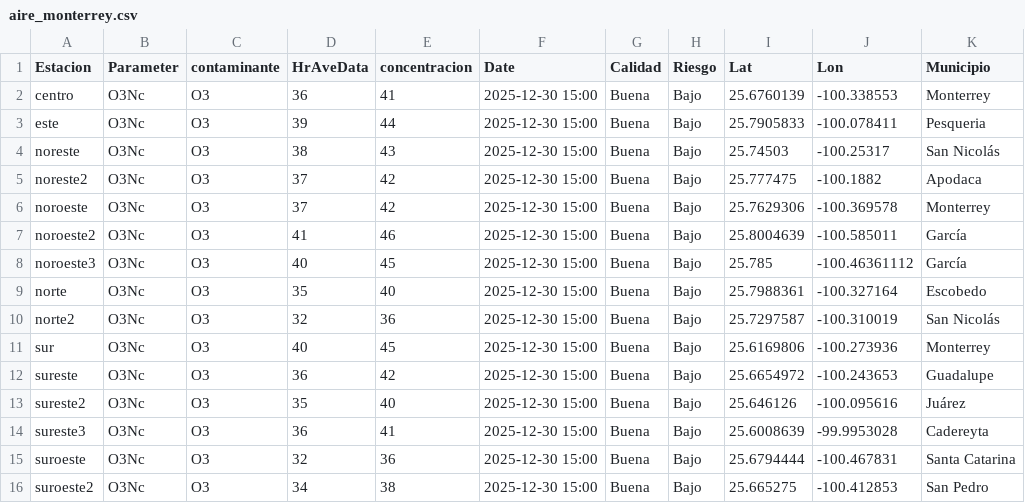
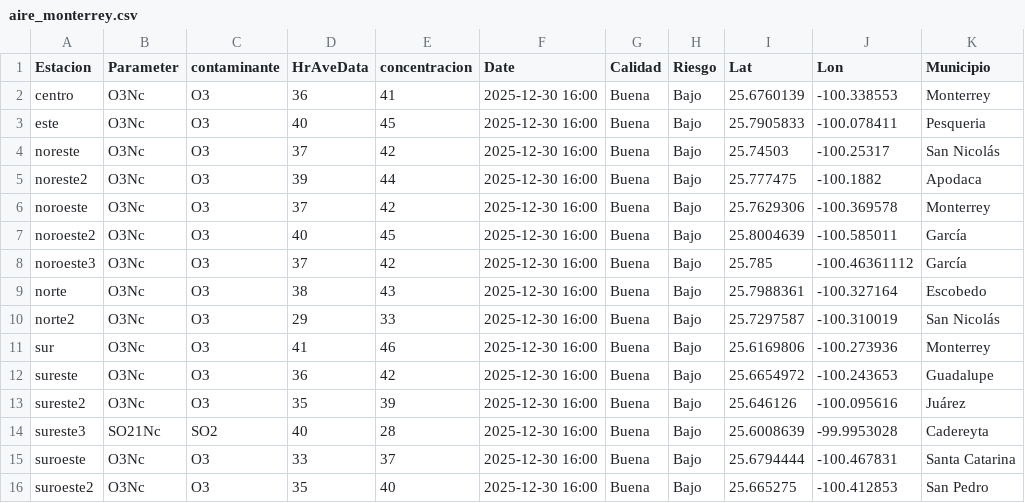
Before and after one commit to LuisRodarteC/AIRENL, a CSV file: aire_monterrey.csv, drawn as a sheet; only a part is shown; the diff names each change by its address in the sheet, - before the commit and + after, or states it on an @@ line.

```diff
--- a/aire_monterrey.csv
+++ b/aire_monterrey.csv
-F2:F16 (Date): 2025-12-30 15:00
+F2:F16 (Date): 2025-12-30 16:00
-D3 (HrAveData): 39
+D3 (HrAveData): 40
-E3 (concentracion): 44
+E3 (concentracion): 45
-D4 (HrAveData): 38
+D4 (HrAveData): 37
-E4 (concentracion): 43
+E4 (concentracion): 42
-D5 (HrAveData): 37
+D5 (HrAveData): 39
-E5 (concentracion): 42
+E5 (concentracion): 44
-D7 (HrAveData): 41
+D7 (HrAveData): 40
-E7 (concentracion): 46
+E7 (concentracion): 45
-D8 (HrAveData): 40
+D8 (HrAveData): 37
-E8 (concentracion): 45
+E8 (concentracion): 42
-D9 (HrAveData): 35
+D9 (HrAveData): 38
-E9 (concentracion): 40
+E9 (concentracion): 43
-D10 (HrAveData): 32
+D10 (HrAveData): 29
-E10 (concentracion): 36
+E10 (concentracion): 33
-D11 (HrAveData): 40
+D11 (HrAveData): 41
-E11 (concentracion): 45
+E11 (concentracion): 46
-E13 (concentracion): 40
+E13 (concentracion): 39
-B14 (Parameter): O3Nc
+B14 (Parameter): SO21Nc
-C14 (contaminante): O3
+C14 (contaminante): SO2
-D14 (HrAveData): 36
+D14 (HrAveData): 40
-E14 (concentracion): 41
+E14 (concentracion): 28
-D15 (HrAveData): 32
+D15 (HrAveData): 33
-E15 (concentracion): 36
+E15 (concentracion): 37
-D16 (HrAveData): 34
+D16 (HrAveData): 35
-E16 (concentracion): 38
+E16 (concentracion): 40
```
Also changed, not shown: aire_indice_api_ancho.csv, aire_indice_api_ancho_historico.csv.
